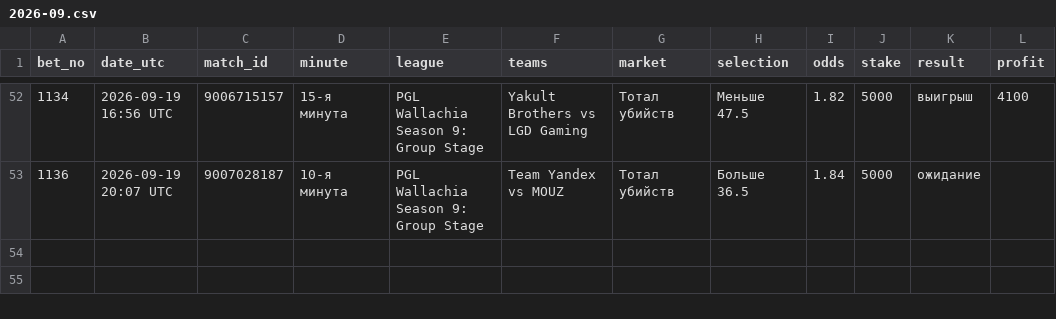
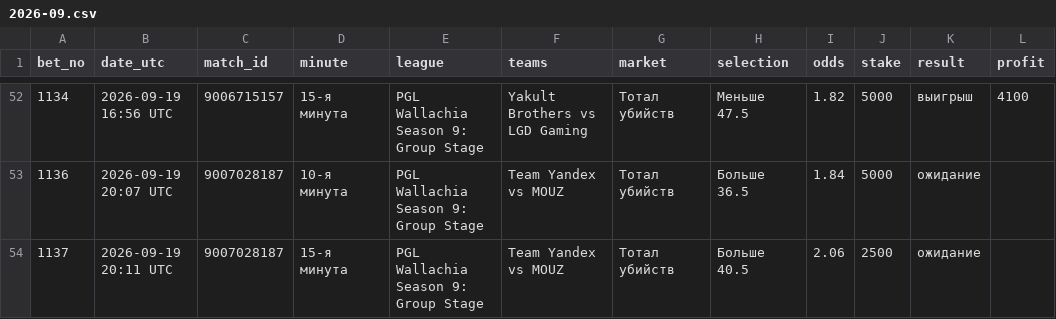
Before and after one commit to betsaipro-predictions/betsaipro-predictions, a CSV file: bets/2026-09.csv, drawn as a sheet; only a part is shown, gaps mark what is left out; the diff names each change by its address in the sheet, - before the commit and + after, or states it on an @@ line.

```diff
--- a/bets/2026-09.csv
+++ b/bets/2026-09.csv
+row 54: 1137 | 2026-09-19 20:11 UTC | 9007028187 | 15-я минута | PGL Wallachia Season 9: Group Stage | Team Yandex vs MOUZ | Тотал убийств | Больше 40.5 | 2.06 | 2500 | ожидание
```
Also changed, not shown: 1 other file.
